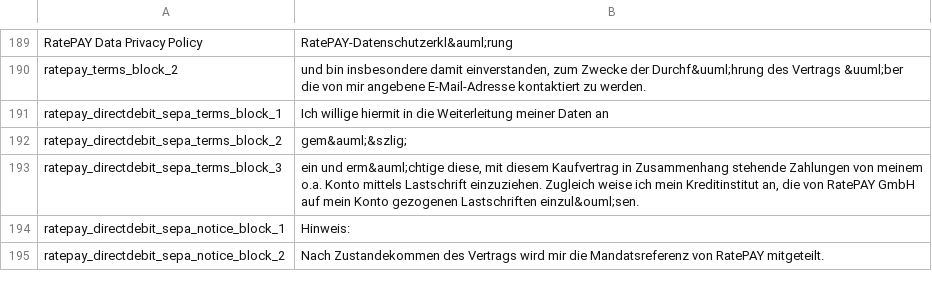
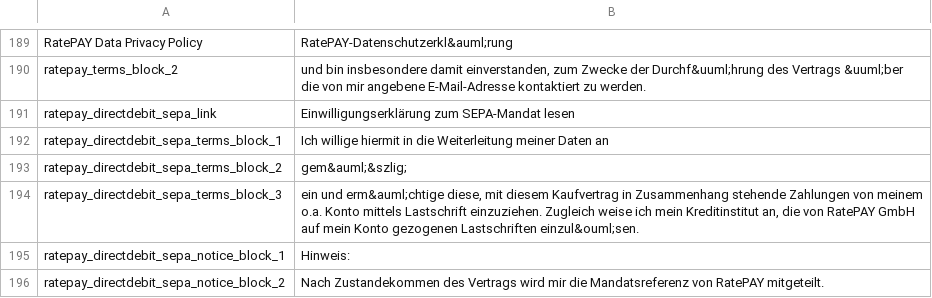
Before and after one commit to ratepay/magento1.7-module, a CSV file: app/locale/de_DE/RatePAY_Ratepaypayment.csv, drawn as a sheet; only a part is shown, gaps mark what is left out.

Commit message:
[MGNT-180] make SEPA information textbox able to fold out

```diff
--- a/app/locale/de_DE/RatePAY_Ratepaypayment.csv
+++ b/app/locale/de_DE/RatePAY_Ratepaypayment.csv
@@ -190,2 +190,3 @@
 "ratepay_terms_block_2","und bin insbesondere damit einverstanden, zum Zwecke der Durchf&uuml;hrung des Vertrags &uuml;ber die von mir angebene E-Mail-Adresse kontaktiert zu werden."
+"ratepay_directdebit_sepa_link","Einwilligungserklärung zum SEPA-Mandat lesen"
 "ratepay_directdebit_sepa_terms_block_1","Ich willige hiermit in die Weiterleitung meiner Daten an "
```
Also changed, not shown: app/locale/en_US/RatePAY_Ratepaypayment.csv, app/locale/nl_NL/RatePAY_Ratepaypayment.csv, 3 other files.
